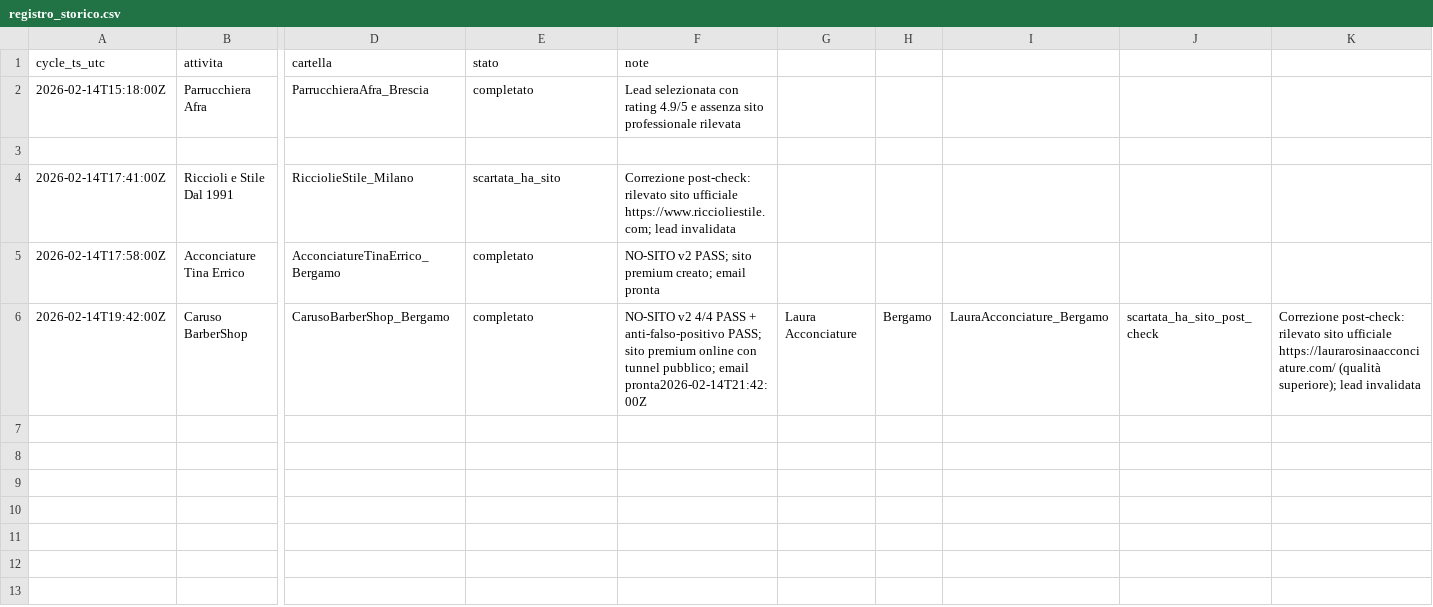
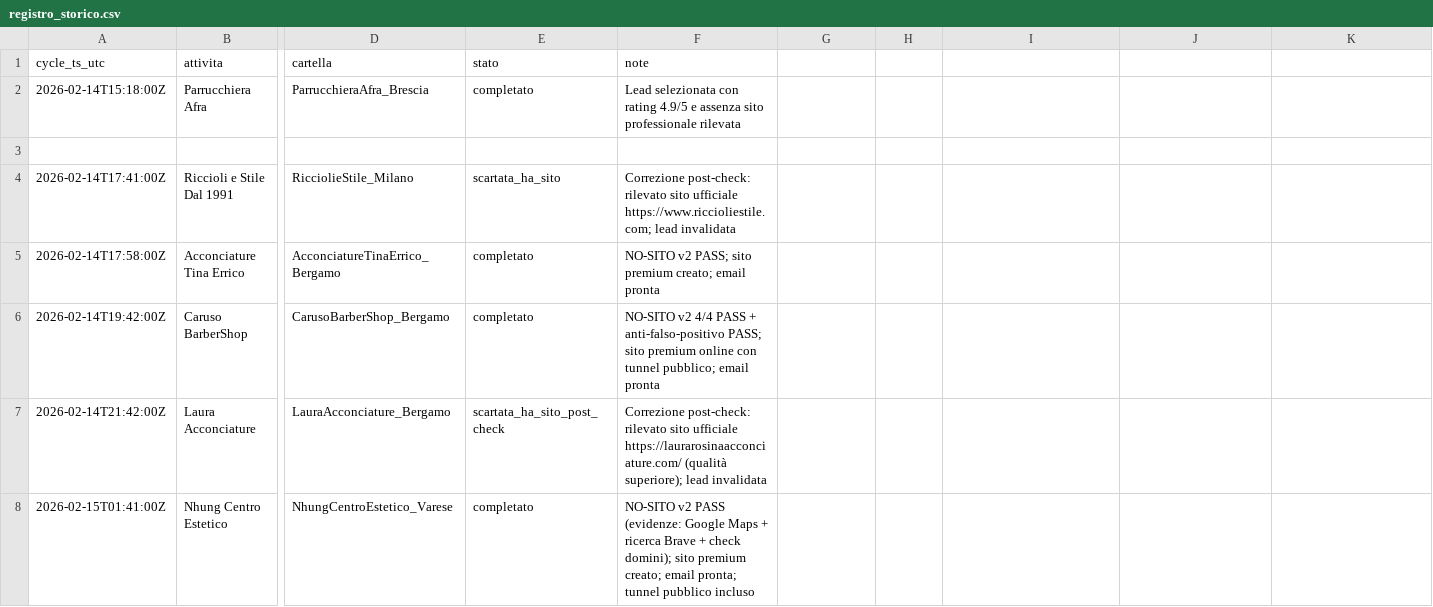
Before and after one commit to enrikwebdev/webdev_project, a CSV file: Lombardia/_ops/registro_storico.csv, drawn as a sheet; only a part is shown, gaps mark what is left out; rows hold the shown columns only; the diff names each change by its address in the sheet, - before the commit and + after, or states it on an @@ line.

Commit message:
Lombardia cycle: Nhung Centro Estetico (Varese) site + lead + outreach

```diff
--- a/Lombardia/_ops/registro_storico.csv
+++ b/Lombardia/_ops/registro_storico.csv
-F6 (note): …pubblico; email pronta2026-02-14T21:42:00Z
+F6 (note): …pubblico; email pronta
-G6: Laura Acconciature
+G6: (empty)
-H6: Bergamo
+H6: (empty)
-I6: LauraAcconciature_Bergamo
+I6: (empty)
-J6: scartata_ha_sito_post_check
+J6: (empty)
-K6: Correzione post-check: rilevato sito ufficiale https://laurarosinaacconciature.com/ (qualità superiore); lead invalidata
+K6: (empty)
+row 7: 2026-02-14T21:42:00Z | Laura Acconciature | LauraAcconciature_Bergamo | scartata_ha_sito_post_check | Correzione post-check: rilevato sito ufficiale https://laurarosinaacconciature.com/ (qualità superiore); lead invalidata
+row 8: 2026-02-15T01:41:00Z | Nhung Centro Estetico | NhungCentroEstetico_Varese | completato | NO-SITO v2 PASS (evidenze: Google Maps + ricerca Brave + check domini); sito premium creato; email pronta; tunnel pubblico incluso
```
Also changed, not shown: 22 other files.
